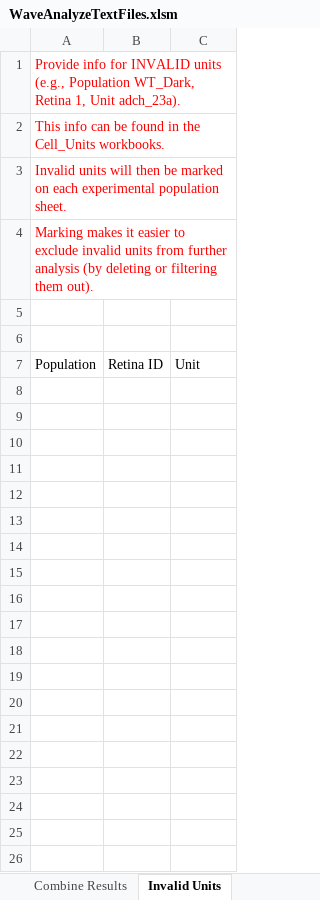
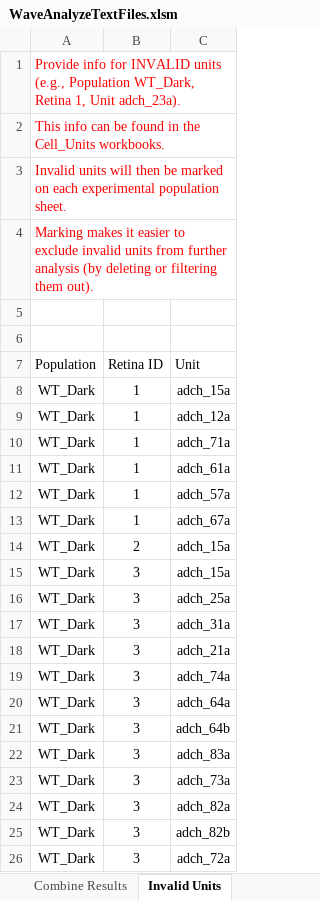
Before and after one commit to Rabadash8820/WaveAnalysisScripts, an Excel workbook: Old_Scripts/Excel_Macros/WaveAnalyzeTextFiles.xlsm, sheet Invalid Units, drawn as a sheet; only a part is shown; values as stored, in another font and other column widths than the file's, no borders; charts and pictures and table styles not drawn; the diff covers the shown part only; the diff names each change by its address in the sheet, - before the commit and + after, or states it on an @@ line.

Commit message:
WaveAnalyzeTextFiles now gives the option to leave workbooks open or save/close them during combination.  Invalidation now gives the option to mark/delete units with burst durations of zero also

```diff
--- a/Old_Scripts/Excel_Macros/WaveAnalyzeTextFiles.xlsm (sheet Invalid Units)
+++ b/Old_Scripts/Excel_Macros/WaveAnalyzeTextFiles.xlsm (sheet Invalid Units)
+row 8: WT_Dark | 1 | adch_15a
+row 9: WT_Dark | 1 | adch_12a
+row 10: WT_Dark | 1 | adch_71a
+row 11: WT_Dark | 1 | adch_61a
+row 12: WT_Dark | 1 | adch_57a
+row 13: WT_Dark | 1 | adch_67a
+row 14: WT_Dark | 2 | adch_15a
+row 15: WT_Dark | 3 | adch_15a
+row 16: WT_Dark | 3 | adch_25a
+row 17: WT_Dark | 3 | adch_31a
+row 18: WT_Dark | 3 | adch_21a
+row 19: WT_Dark | 3 | adch_74a
+row 20: WT_Dark | 3 | adch_64a
+row 21: WT_Dark | 3 | adch_64b
+row 22: WT_Dark | 3 | adch_83a
+row 23: WT_Dark | 3 | adch_73a
+row 24: WT_Dark | 3 | adch_82a
+row 25: WT_Dark | 3 | adch_82b
+row 26: WT_Dark | 3 | adch_72a
```
Also changed, not shown: 107 added rows elsewhere in this sheet, sheet Combine Results, charts or pictures.
